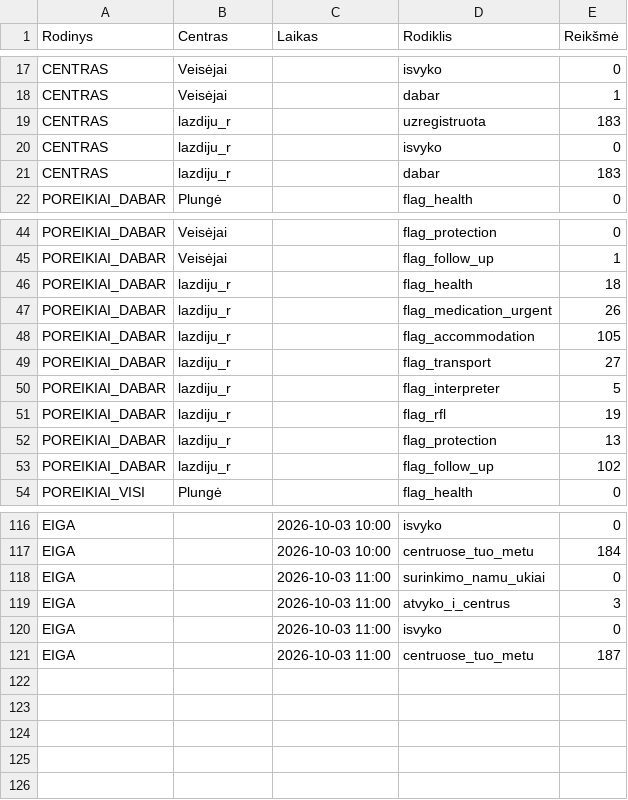
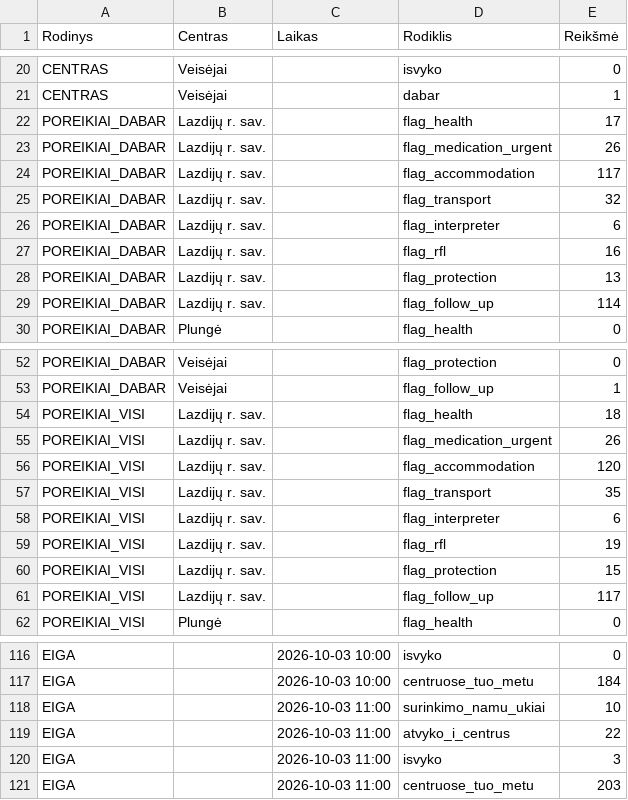
Before and after one commit to im-lrk/Atspari-Lietuva, a TSV file: Vycio-Skliautas/suvestine_duomenys.tsv, drawn as a sheet; only a part is shown, gaps mark what is left out; the diff covers the shown part only.

Commit message:
Update KPI and CENTRAS data in suvestine_duomenys.tsv
Updated various KPI and CENTRAS values, including new entries for Lazdijų r. sav. and adjustments to existing data.

```diff
--- a/Vycio-Skliautas/suvestine_duomenys.tsv
+++ b/Vycio-Skliautas/suvestine_duomenys.tsv
@@ -18,5 +21,10 @@ CENTRAS	Veisėjai		isvyko	0
 CENTRAS	Veisėjai		dabar	1
-CENTRAS	lazdiju_r		uzregistruota	183
-CENTRAS	lazdiju_r		isvyko	0
-CENTRAS	lazdiju_r		dabar	183
+POREIKIAI_DABAR	Lazdijų r. sav.		flag_health	17
+POREIKIAI_DABAR	Lazdijų r. sav.		flag_medication_urgent	26
+POREIKIAI_DABAR	Lazdijų r. sav.		flag_accommodation	117
+POREIKIAI_DABAR	Lazdijų r. sav.		flag_transport	32
+POREIKIAI_DABAR	Lazdijų r. sav.		flag_interpreter	6
+POREIKIAI_DABAR	Lazdijų r. sav.		flag_rfl	16
+POREIKIAI_DABAR	Lazdijų r. sav.		flag_protection	13
+POREIKIAI_DABAR	Lazdijų r. sav.		flag_follow_up	114
 POREIKIAI_DABAR	Plungė		flag_health	0
@@ -45,10 +53,10 @@ POREIKIAI_DABAR	Veisėjai		flag_protection	0
 POREIKIAI_DABAR	Veisėjai		flag_follow_up	1
-POREIKIAI_DABAR	lazdiju_r		flag_health	18
-POREIKIAI_DABAR	lazdiju_r		flag_medication_urgent	26
-POREIKIAI_DABAR	lazdiju_r		flag_accommodation	105
-POREIKIAI_DABAR	lazdiju_r		flag_transport	27
-POREIKIAI_DABAR	lazdiju_r		flag_interpreter	5
-POREIKIAI_DABAR	lazdiju_r		flag_rfl	19
-POREIKIAI_DABAR	lazdiju_r		flag_protection	13
-POREIKIAI_DABAR	lazdiju_r		flag_follow_up	102
+POREIKIAI_VISI	Lazdijų r. sav.		flag_health	18
+POREIKIAI_VISI	Lazdijų r. sav.		flag_medication_urgent	26
+POREIKIAI_VISI	Lazdijų r. sav.		flag_accommodation	120
+POREIKIAI_VISI	Lazdijų r. sav.		flag_transport	35
+POREIKIAI_VISI	Lazdijų r. sav.		flag_interpreter	6
+POREIKIAI_VISI	Lazdijų r. sav.		flag_rfl	19
+POREIKIAI_VISI	Lazdijų r. sav.		flag_protection	15
+POREIKIAI_VISI	Lazdijų r. sav.		flag_follow_up	117
 POREIKIAI_VISI	Plungė		flag_health	0
@@ -117,5 +117,5 @@ EIGA		2026-10-03 10:00	isvyko	0
 EIGA		2026-10-03 10:00	centruose_tuo_metu	184
-EIGA		2026-10-03 11:00	surinkimo_namu_ukiai	0
-EIGA		2026-10-03 11:00	atvyko_i_centrus	3
-EIGA		2026-10-03 11:00	isvyko	0
-EIGA		2026-10-03 11:00	centruose_tuo_metu	187
+EIGA		2026-10-03 11:00	surinkimo_namu_ukiai	10
+EIGA		2026-10-03 11:00	atvyko_i_centrus	22
+EIGA		2026-10-03 11:00	isvyko	3
+EIGA		2026-10-03 11:00	centruose_tuo_metu	203
```
Also changed, not shown: 3 added rows, 8 removed rows and 8 edited cells elsewhere in this file.
